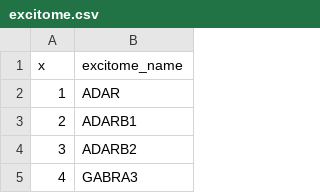
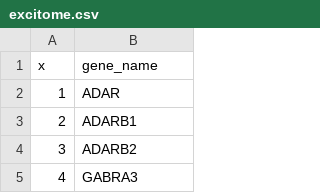
Before and after one commit to RNAdetective/ExToolset, a CSV file: indexes/gene_list/DESeq2/excitome.csv, drawn as a sheet; only a part is shown.

```diff
--- a/indexes/gene_list/DESeq2/excitome.csv
+++ b/indexes/gene_list/DESeq2/excitome.csv
@@ -1,2 +1,2 @@
-x,excitome_name
+x,gene_name
 1,ADAR
```
Also changed, not shown: indexes/transcript_list/DESeq2/excitome.csv, indexes/transcript_list/DESeq2/transcriptofinterest.csv, 25 other files.
